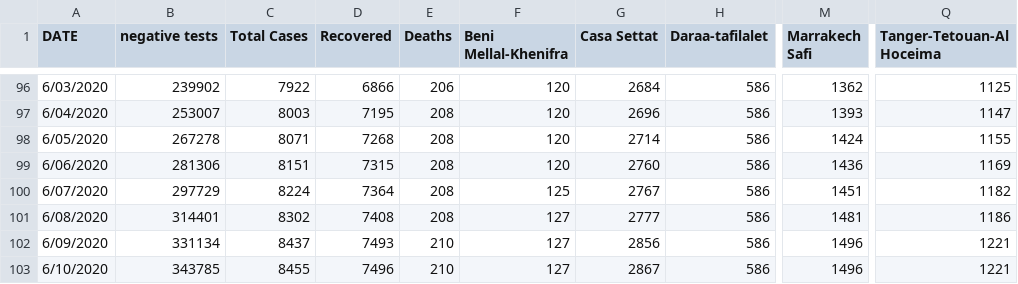
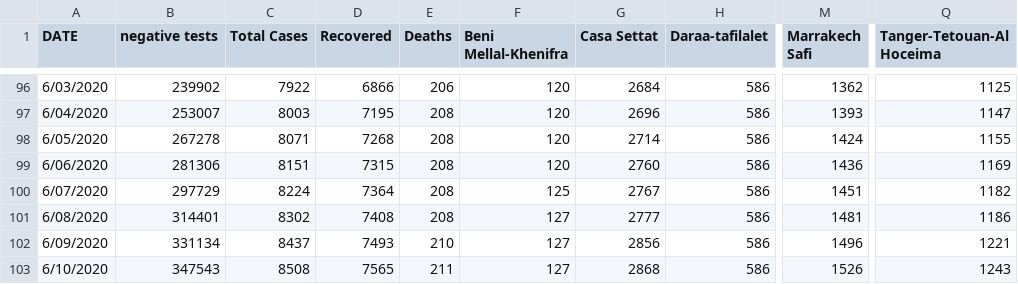
Before and after one commit to ELouardigui/covid_19_data, a CSV file: covid_morocco_data.csv, drawn as a sheet; only a part is shown, gaps mark what is left out; the diff names each change by its address in the sheet, - before the commit and + after, or states it on an @@ line.

Commit message:
new update

```diff
--- a/covid_morocco_data.csv
+++ b/covid_morocco_data.csv
-B103 (negative tests): 343785
+B103 (negative tests): 347543
-C103 (Total Cases): 8455
+C103 (Total Cases): 8508
-D103 (Recovered): 7496
+D103 (Recovered): 7565
-E103 (Deaths): 210
+E103 (Deaths): 211
-G103 (Casa Settat): 2867
+G103 (Casa Settat): 2868
-M103 (Marrakech Safi): 1496
+M103 (Marrakech Safi): 1526
-Q103 (Tanger-Tetouan-Al Hoceima): 1221
+Q103 (Tanger-Tetouan-Al Hoceima): 1243
```
